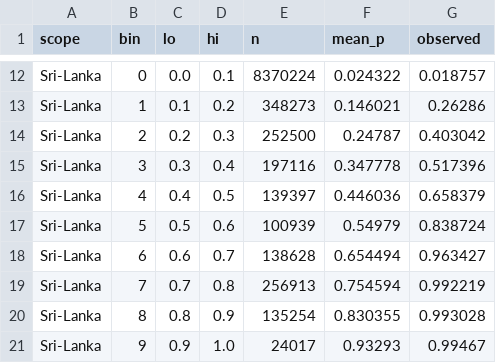
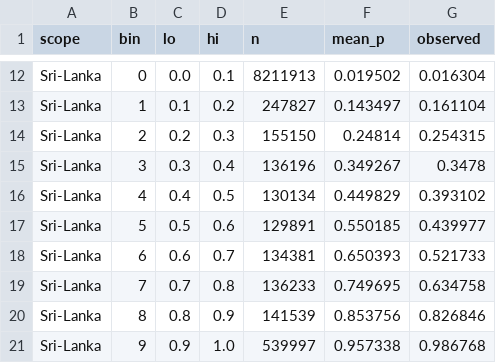
Before and after one commit to Chichetin/kosmo-moskva_umstvenno_ustalye_34, a CSV file: docs/verification/eval-validation-reliability.csv, drawn as a sheet; only a part is shown, gaps mark what is left out; the diff covers the shown part only; the diff names each change by its address in the sheet, - before the commit and + after, or states it on an @@ line.

```diff
--- a/docs/verification/eval-validation-reliability.csv
+++ b/docs/verification/eval-validation-reliability.csv
-E12 (n): 8370224
+E12 (n): 8211913
-F12 (mean_p): 0.024322
+F12 (mean_p): 0.019502
-G12 (observed): 0.018757
+G12 (observed): 0.016304
-E13 (n): 348273
+E13 (n): 247827
-F13 (mean_p): 0.146021
+F13 (mean_p): 0.143497
-G13 (observed): 0.26286
+G13 (observed): 0.161104
-E14 (n): 252500
+E14 (n): 155150
-F14 (mean_p): 0.24787
+F14 (mean_p): 0.24814
-G14 (observed): 0.403042
+G14 (observed): 0.254315
-E15 (n): 197116
+E15 (n): 136196
-F15 (mean_p): 0.347778
+F15 (mean_p): 0.349267
-G15 (observed): 0.517396
+G15 (observed): 0.3478
-E16 (n): 139397
+E16 (n): 130134
-F16 (mean_p): 0.446036
+F16 (mean_p): 0.449829
-G16 (observed): 0.658379
+G16 (observed): 0.393102
-E17 (n): 100939
+E17 (n): 129891
-F17 (mean_p): 0.54979
+F17 (mean_p): 0.550185
-G17 (observed): 0.838724
+G17 (observed): 0.439977
-E18 (n): 138628
+E18 (n): 134381
-F18 (mean_p): 0.654494
+F18 (mean_p): 0.650393
-G18 (observed): 0.963427
+G18 (observed): 0.521733
-E19 (n): 256913
+E19 (n): 136233
-F19 (mean_p): 0.754594
+F19 (mean_p): 0.749695
-G19 (observed): 0.992219
+G19 (observed): 0.634758
-E20 (n): 135254
+E20 (n): 141539
-F20 (mean_p): 0.830355
+F20 (mean_p): 0.853756
-G20 (observed): 0.993028
+G20 (observed): 0.826846
-E21 (n): 24017
+E21 (n): 539997
-F21 (mean_p): 0.93293
+F21 (mean_p): 0.957338
-G21 (observed): 0.99467
+G21 (observed): 0.986768
```
Also changed, not shown: 60 edited cells elsewhere in this file, docs/verification/eval-validation-chips.csv, docs/verification/eval-validation-proxy.csv, 9 other files.
